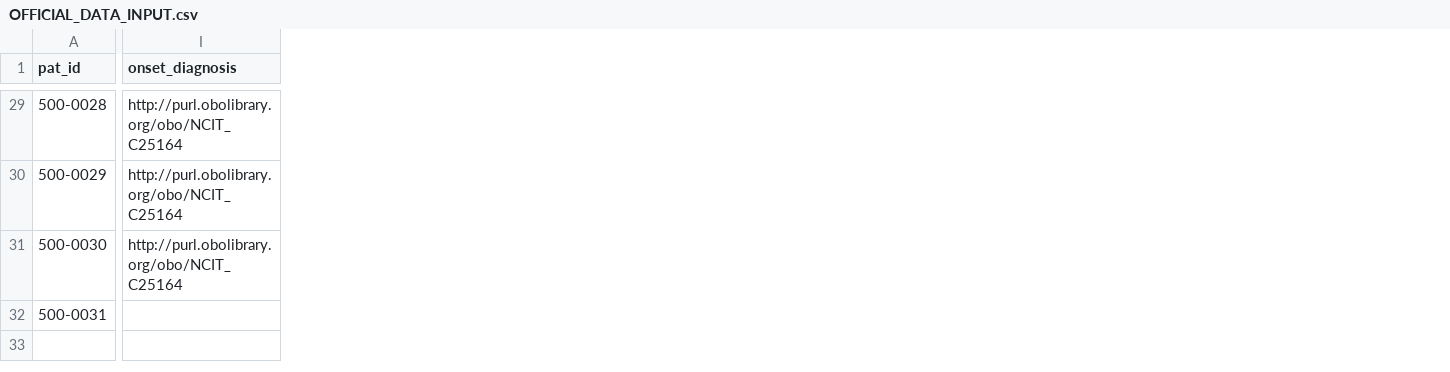
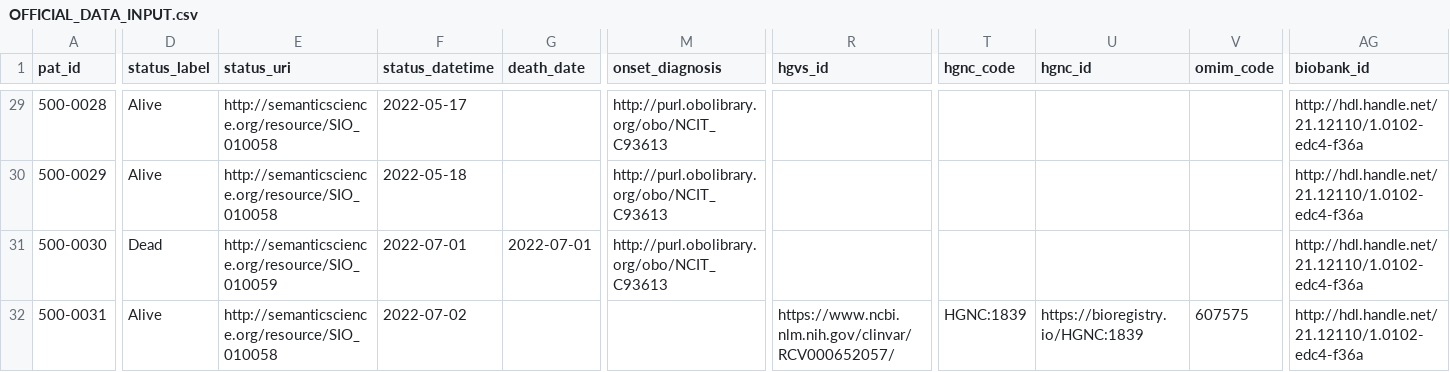
Before and after one commit to pabloalarconm/Hefesto, a CSV file: data/OFFICIAL_DATA_INPUT.csv, drawn as a sheet; only a part is shown, gaps mark what is left out; addresses are those after the commit; the diff covers the shown part only; the diff names each change by its address in the sheet, - before the commit and + after, or states it on an @@ line.

```diff
--- a/data/OFFICIAL_DATA_INPUT.csv
+++ b/data/OFFICIAL_DATA_INPUT.csv
+column D (status_label), rows 29-32: Alive | Alive | Dead | Alive
+column E (status_uri), rows 29-32: http://semanticscience.org/resource/SIO_010058 | http://semanticscience.org/resource/SIO_010058 | http://semanticscience.org/resource/SIO_010059 | http://semanticscience.org/resource/SIO_010058
+column F (status_datetime), rows 29-32: 2022-05-17 | 2022-05-18 | 2022-07-01 | 2022-07-02
+column G (death_date), row 31: 2022-07-01
+column R (hgvs_id), row 32: https://www.ncbi.nlm.nih.gov/clinvar/RCV000652057/
+column T (hgnc_code), row 32: HGNC:1839
+column U (hgnc_id), row 32: https://bioregistry.io/HGNC:1839
+column V (omim_code), row 32: 607575
+column AG (biobank_id), rows 29-32: all http://hdl.handle.net/21.12110/1.0102-edc4-f36a
-M29:M31 (onset_diagnosis): http://purl.obolibrary.org/obo/NCIT_C25164
+M29:M31 (onset_diagnosis): http://purl.obolibrary.org/obo/NCIT_C93613
```
Also changed, not shown: 58 edited cells elsewhere in this file, 4 other files.
